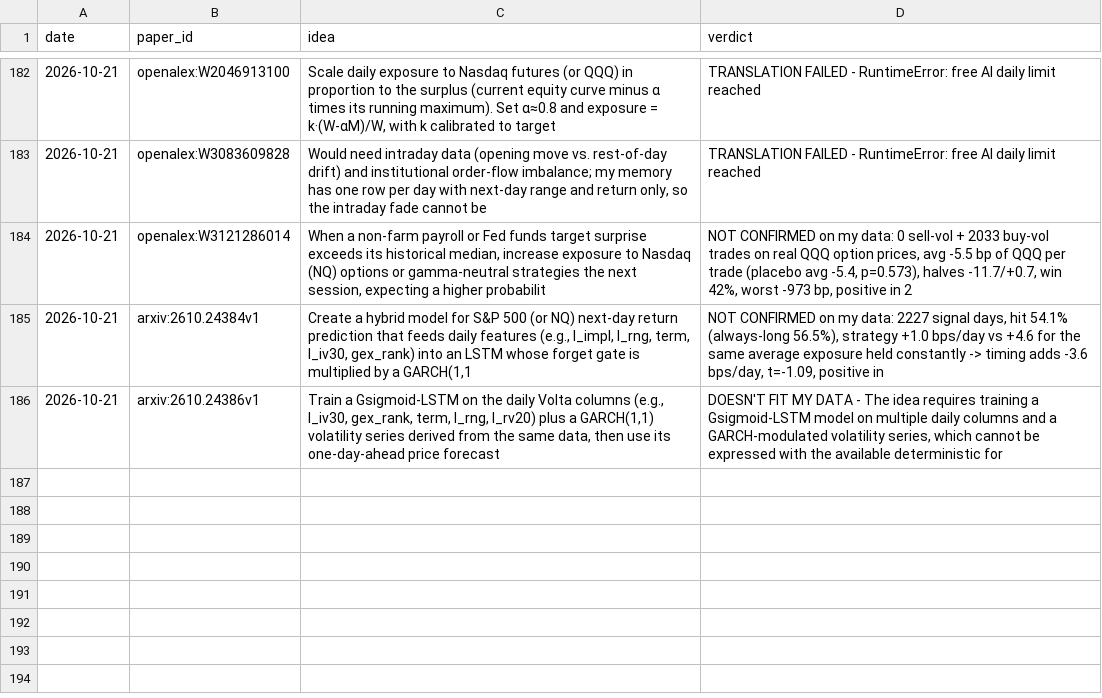
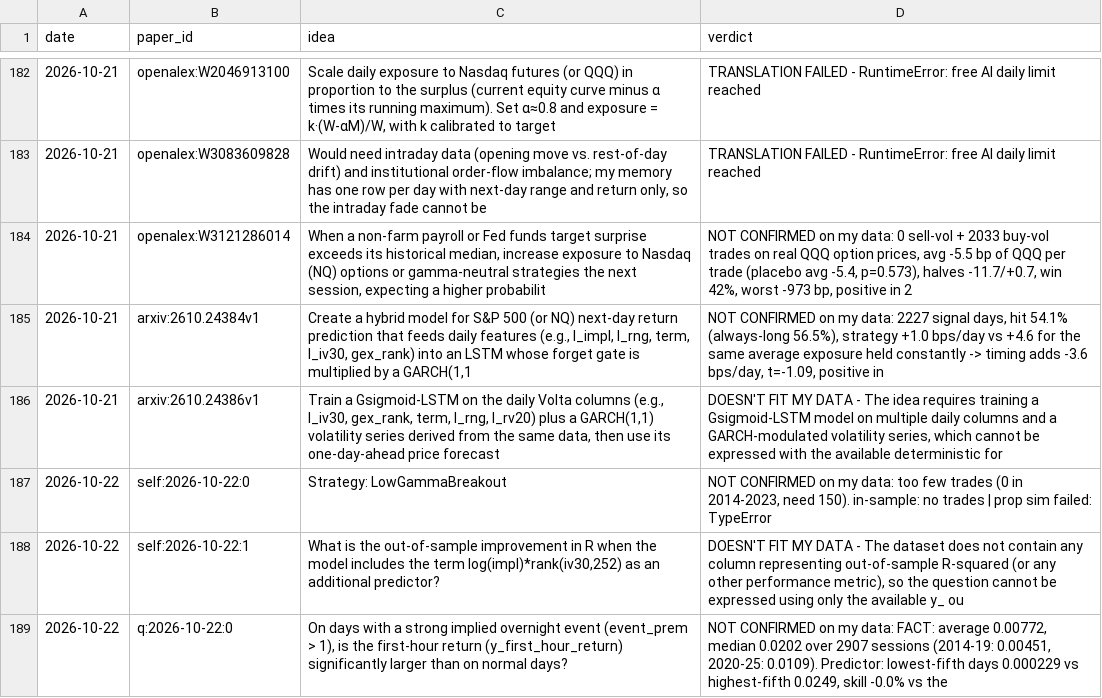
Before and after one commit to vannaflow1/nasdaq-bot, a CSV file: knowledge/ideas.csv, drawn as a sheet; only a part is shown, gaps mark what is left out.

```diff
--- a/knowledge/ideas.csv
+++ b/knowledge/ideas.csv
@@ -186 +186,4 @@ date,paper_id,idea,verdict
 2026-10-21,arxiv:2610.24386v1,"Train a Gsigmoid‑LSTM on the daily Volta columns (e.g., l_iv30, gex_rank, term, l_rng, l_rv20) plus a GARCH(1,1) volatility series derived from the same data, then use its one‑day‑ahead price forecast","DOESN'T FIT MY DATA - The idea requires training a Gsigmoid‑LSTM model on multiple daily columns and a GARCH‑modulated volatility series, which cannot be expressed with the available deterministic for"
+2026-10-22,self:2026-10-22:0,"Strategy: LowGammaBreakout","NOT CONFIRMED on my data: too few trades (0 in 2014-2023, need 150). in-sample: no trades | prop sim failed: TypeError"
+2026-10-22,self:2026-10-22:1,"What is the out‑of‑sample improvement in R when the model includes the term log(impl)*rank(iv30,252) as an additional predictor?","DOESN'T FIT MY DATA - The dataset does not contain any column representing out‑of‑sample R‑squared (or any other performance metric), so the question cannot be expressed using only the available y_ ou"
+2026-10-22,q:2026-10-22:0,"On days with a strong implied overnight event (event_prem > 1), is the first‑hour return (y_first_hour_return) significantly larger than on normal days?","NOT CONFIRMED on my data: FACT: average 0.00772, median 0.0202 over 2907 sessions (2014-19: 0.00451, 2020-25: 0.0109). Predictor: lowest-fifth days 0.000229 vs highest-fifth 0.0249, skill -0.0% vs the"
```
Also changed, not shown: 27 other files.
